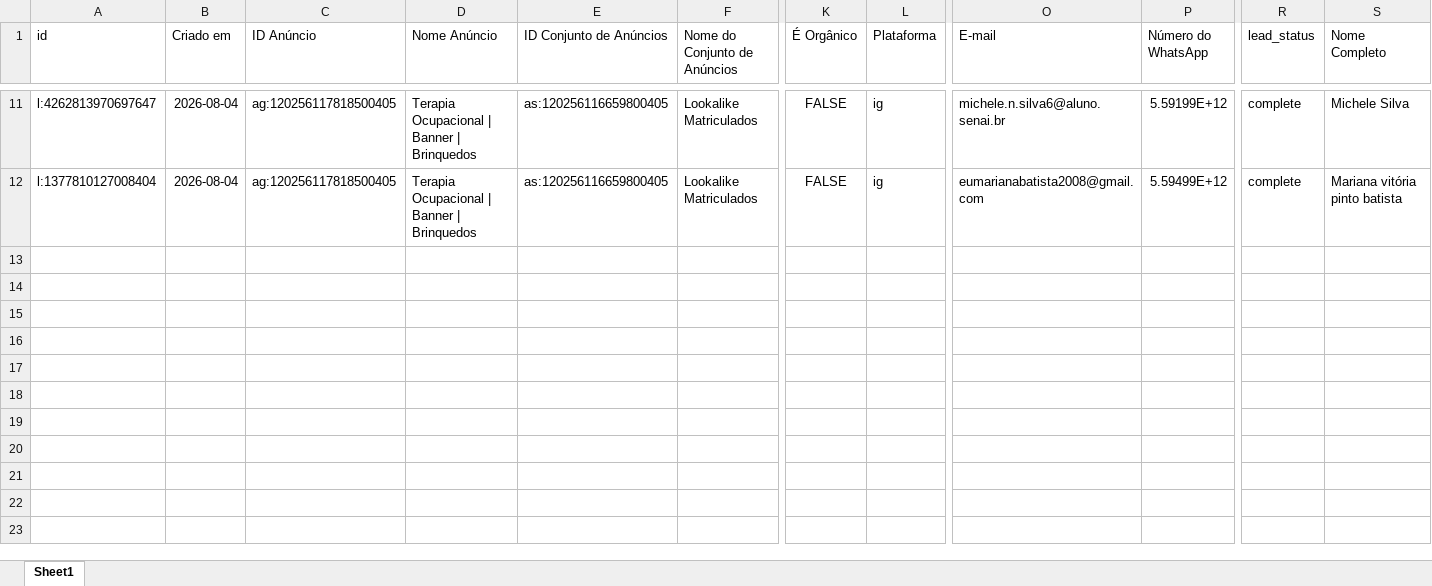
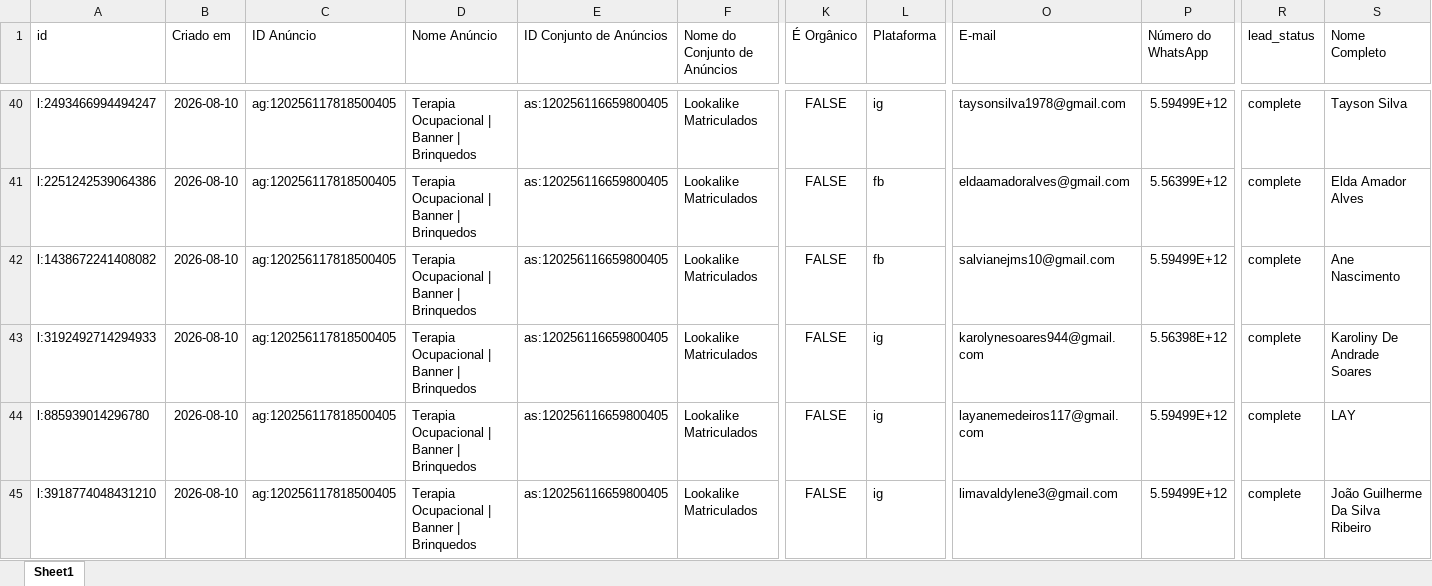
Before and after one commit to hugolosqui-trivento/automacao_meta, an Excel workbook: novos_leads.xlsx, sheet Sheet1, drawn as a sheet; only a part is shown, gaps mark what is left out; values as stored, in another font and other column widths than the file's, no borders; addresses are those after the commit; rows hold the shown columns only; the diff covers the shown part only; the diff names each change by its address in the sheet, - before the commit and + after, or states it on an @@ line.

```diff
--- a/novos_leads.xlsx (sheet Sheet1)
+++ b/novos_leads.xlsx (sheet Sheet1)
-A40 (id): l:4262813970697647
+A40 (id): l:2493466994494247
-B40 (Criado em): 2026-08-04
+B40 (Criado em): 2026-08-10
-O40 (E-mail): michele.n.silva6@aluno.senai.br
+O40 (E-mail): taysonsilva1978@gmail.com
-P40 (Número do WhatsApp): 5.59199E+12
+P40 (Número do WhatsApp): 5.59499E+12
-S40 (Nome Completo): Michele Silva
+S40 (Nome Completo): Tayson Silva
+row 41: l:2251242539064386 | 2026-08-10 | ag:120256117818500405 | Terapia Ocupacional | Banner | Brinquedos | as:120256116659800405 | Lookalike Matriculados | FALSE | fb | eldaamadoralves@gmail.com | 5.56399E+12 | complete | Elda Amador Alves
+row 42: l:1438672241408082 | 2026-08-10 | ag:120256117818500405 | Terapia Ocupacional | Banner | Brinquedos | as:120256116659800405 | Lookalike Matriculados | FALSE | fb | salvianejms10@gmail.com | 5.59499E+12 | complete | Ane Nascimento
+row 43: l:3192492714294933 | 2026-08-10 | ag:120256117818500405 | Terapia Ocupacional | Banner | Brinquedos | as:120256116659800405 | Lookalike Matriculados | FALSE | ig | karolynesoares944@gmail.com | 5.56398E+12 | complete | Karoliny De Andrade Soares
+row 44: l:885939014296780 | 2026-08-10 | ag:120256117818500405 | Terapia Ocupacional | Banner | Brinquedos | as:120256116659800405 | Lookalike Matriculados | FALSE | ig | layanemedeiros117@gmail.com | 5.59499E+12 | complete | LAY
-A45 (id): l:1377810127008404
+A45 (id): l:3918774048431210
-B45 (Criado em): 2026-08-04
+B45 (Criado em): 2026-08-10
-O45 (E-mail): eumarianabatista2008@gmail.com
+O45 (E-mail): limavaldylene3@gmail.com
-S45 (Nome Completo): Mariana vitória pinto batista
+S45 (Nome Completo): João Guilherme Da Silva Ribeiro
```
Also changed, not shown: 33 added rows, 4 removed rows and 25 edited cells elsewhere in this sheet, 1 other file.
